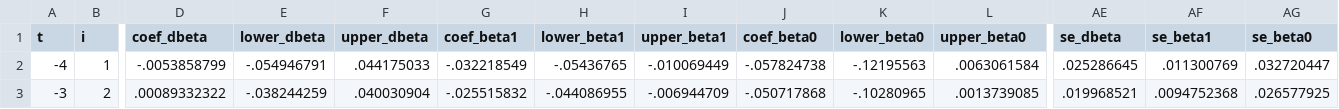
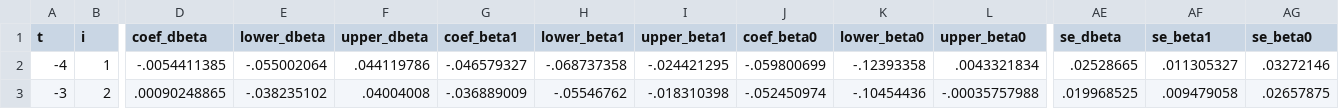
Before and after one commit to korenmiklos/ceo-value, a CSV file: papers/econometrics/data/full_lnKL.csv, drawn as a sheet; only a part is shown, gaps mark what is left out; the diff covers the shown part only; the diff names each change by its address in the sheet, - before the commit and + after, or states it on an @@ line.

```diff
--- a/papers/econometrics/data/full_lnKL.csv
+++ b/papers/econometrics/data/full_lnKL.csv
-D2 (coef_dbeta): -.0053858799
+D2 (coef_dbeta): -.0054411385
-E2 (lower_dbeta): -.054946791
+E2 (lower_dbeta): -.055002064
-F2 (upper_dbeta): .044175033
+F2 (upper_dbeta): .044119786
-G2 (coef_beta1): -.032218549
+G2 (coef_beta1): -.046579327
-H2 (lower_beta1): -.05436765
+H2 (lower_beta1): -.068737358
-I2 (upper_beta1): -.010069449
+I2 (upper_beta1): -.024421295
-J2 (coef_beta0): -.057824738
+J2 (coef_beta0): -.059800699
-K2 (lower_beta0): -.12195563
+K2 (lower_beta0): -.12393358
-L2 (upper_beta0): .0063061584
+L2 (upper_beta0): .0043321834
-AE2 (se_dbeta): .025286645
+AE2 (se_dbeta): .02528665
-AF2 (se_beta1): .011300769
+AF2 (se_beta1): .011305327
-AG2 (se_beta0): .032720447
+AG2 (se_beta0): .03272146
-D3 (coef_dbeta): .00089332322
+D3 (coef_dbeta): .00090248865
-E3 (lower_dbeta): -.038244259
+E3 (lower_dbeta): -.038235102
-F3 (upper_dbeta): .040030904
+F3 (upper_dbeta): .04004008
-G3 (coef_beta1): -.025515832
+G3 (coef_beta1): -.036889009
-H3 (lower_beta1): -.044086955
+H3 (lower_beta1): -.05546762
-I3 (upper_beta1): -.006944709
+I3 (upper_beta1): -.018310398
-J3 (coef_beta0): -.050717868
+J3 (coef_beta0): -.052450974
-K3 (lower_beta0): -.10280965
+K3 (lower_beta0): -.10454436
-L3 (upper_beta0): .0013739085
+L3 (upper_beta0): -.00035757988
-AE3 (se_dbeta): .019968521
+AE3 (se_dbeta): .019968525
-AF3 (se_beta1): .0094752368
+AF3 (se_beta1): .009479058
-AG3 (se_beta0): .026577925
+AG3 (se_beta0): .02657875
```
Also changed, not shown: 63 edited cells elsewhere in this file, papers/econometrics/data/full_EBITDA_share.csv, papers/econometrics/data/full_lnMR.csv, 34 other files.
